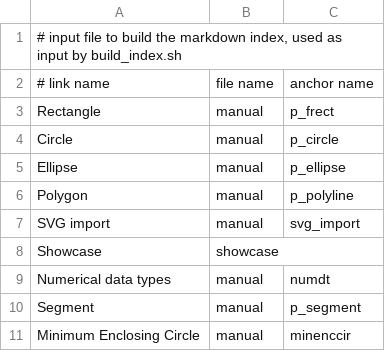
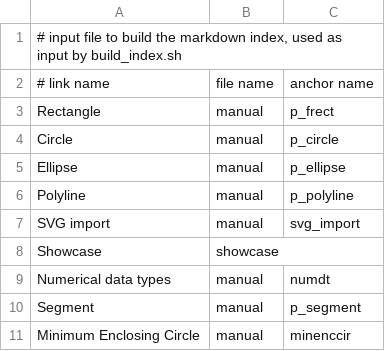
Before and after one commit to skramm/homog2d, a CSV file: docs/index.csv, drawn as a sheet; only a part is shown.

```diff
--- a/docs/index.csv
+++ b/docs/index.csv
@@ -5,3 +5,3 @@ Circle;manual;p_circle
 Ellipse;manual;p_ellipse
-Polygon;manual;p_polyline
+Polyline;manual;p_polyline
 SVG import;manual;svg_import
```
Also changed, not shown: 4 other files.
